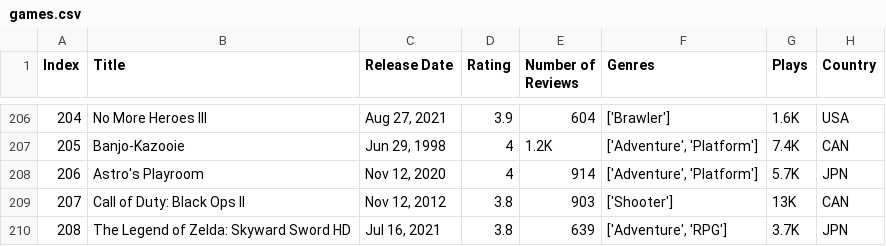
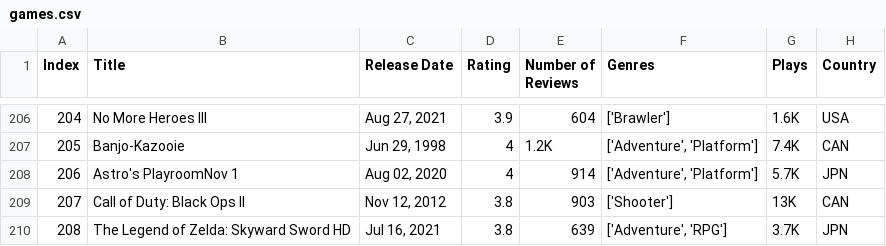
Before and after one commit to gabriel-vianna1/AEDS3-TP, a CSV file: games.csv, drawn as a sheet; only a part is shown, gaps mark what is left out.

```diff
--- a/games.csv
+++ b/games.csv
@@ -207,3 +207,3 @@ Index,Title,Release Date,Rating,Number of Reviews,Genres,Plays,Country
 205,Banjo-Kazooie,"Jun 29, 1998",4,1.2K,"['Adventure', 'Platform']",7.4K,CAN
-206,Astro's Playroom,"Nov 12, 2020",4,914,"['Adventure', 'Platform']",5.7K,JPN
+206,Astro's PlayroomNov 1,"Aug 02, 2020",4,914,"['Adventure', 'Platform']",5.7K,JPN
 207,Call of Duty: Black Ops II,"Nov 12, 2012",3.8,903,['Shooter'],13K,CAN
```
Also changed, not shown: 4 other files.
